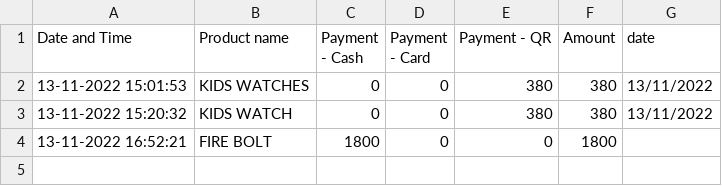
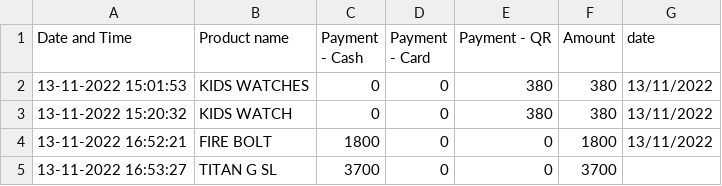
Before and after one commit to harishindl/sales_test, a CSV file: Sales.csv, drawn as a sheet.

Commit message:
committing files

```diff
--- a/Sales.csv
+++ b/Sales.csv
@@ -3,2 +3,3 @@ Date and Time,Product name,Payment - Cash,Payment - Card,Payment - QR,Amount,dat
 13-11-2022 15:20:32,KIDS WATCH,0,0,380,380,13/11/2022
-13-11-2022 16:52:21,FIRE BOLT,1800,0,0,1800,
+13-11-2022 16:52:21,FIRE BOLT,1800,0,0,1800,13/11/2022
+13-11-2022 16:53:27,TITAN G SL,3700,0,0,3700,
```
